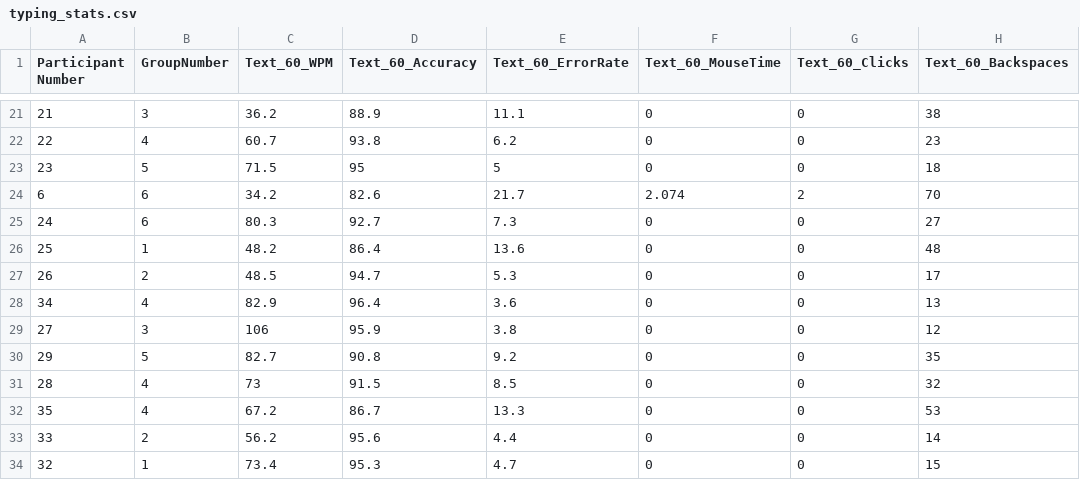
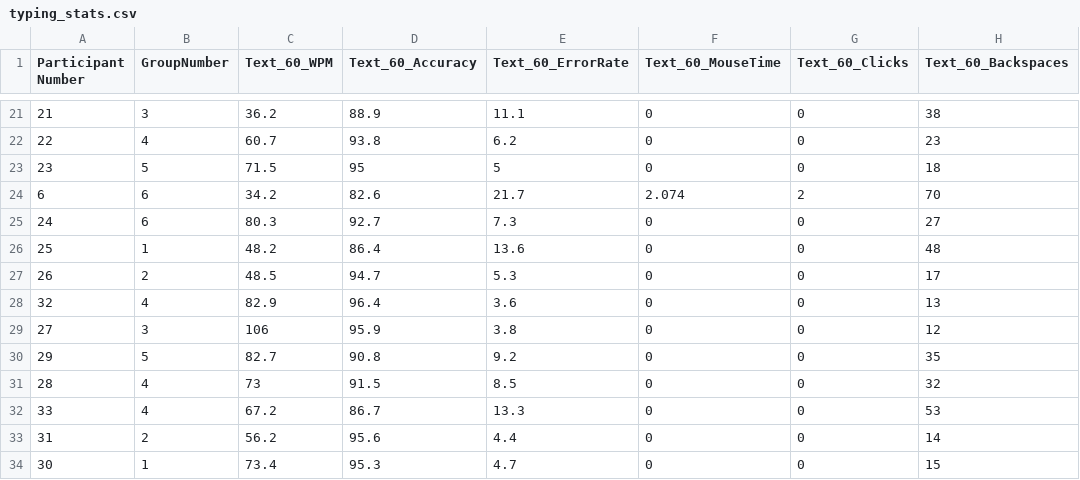
Before and after one commit to chris-asturiano/typing-test, a CSV file: typing_stats.csv, drawn as a sheet; only a part is shown, gaps mark what is left out; the diff names each change by its address in the sheet, - before the commit and + after, or states it on an @@ line.

```diff
--- a/typing_stats.csv
+++ b/typing_stats.csv
-A28 (Participant Number): 34
+A28 (Participant Number): 32
-A32 (Participant Number): 35
+A32 (Participant Number): 33
-A33 (Participant Number): 33
+A33 (Participant Number): 31
-A34 (Participant Number): 32
+A34 (Participant Number): 30
```
Also changed, not shown: data_analysis/nasa_tlx.csv, 1 other file.
